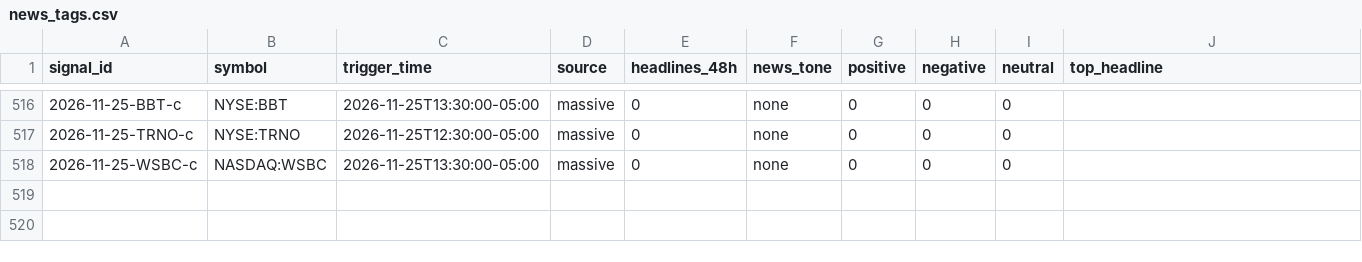
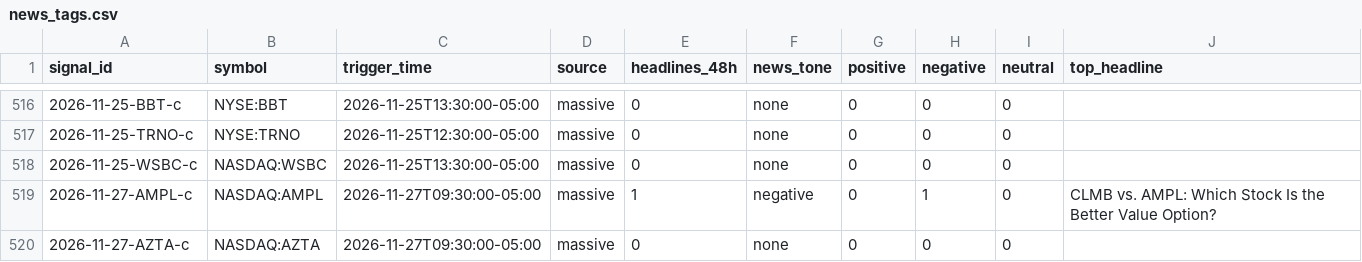
Before and after one commit to Topcat357/Strong-Stock-Lab, a CSV file: data/news_tags.csv, drawn as a sheet; only a part is shown, gaps mark what is left out; the diff names each change by its address in the sheet, - before the commit and + after, or states it on an @@ line.

```diff
--- a/data/news_tags.csv
+++ b/data/news_tags.csv
+row 519: 2026-11-27-AMPL-c | NASDAQ:AMPL | 2026-11-27T09:30:00-05:00 | massive | 1 | negative | 0 | 1 | 0 | CLMB vs. AMPL: Which Stock Is the Better Value Option?
+row 520: 2026-11-27-AZTA-c | NASDAQ:AZTA | 2026-11-27T09:30:00-05:00 | massive | 0 | none | 0 | 0 | 0
```
Also changed, not shown: data/macro.csv, data/setups.csv, 5 other files.
